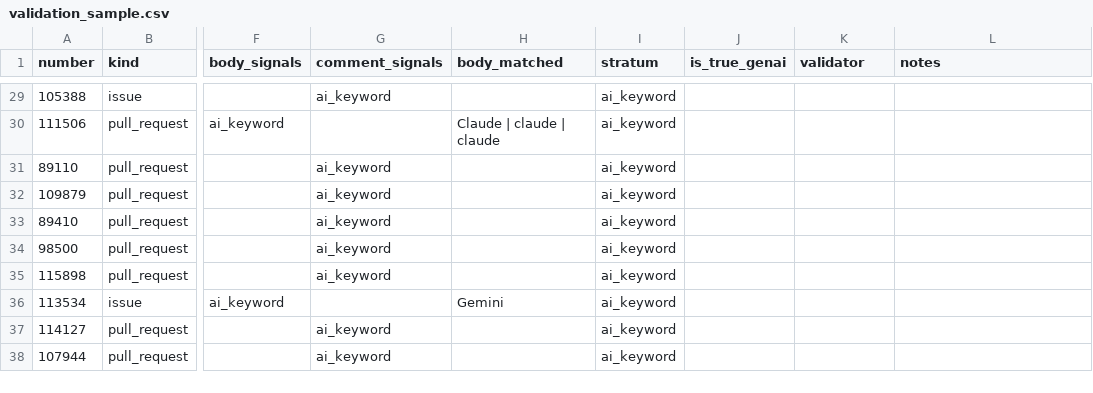
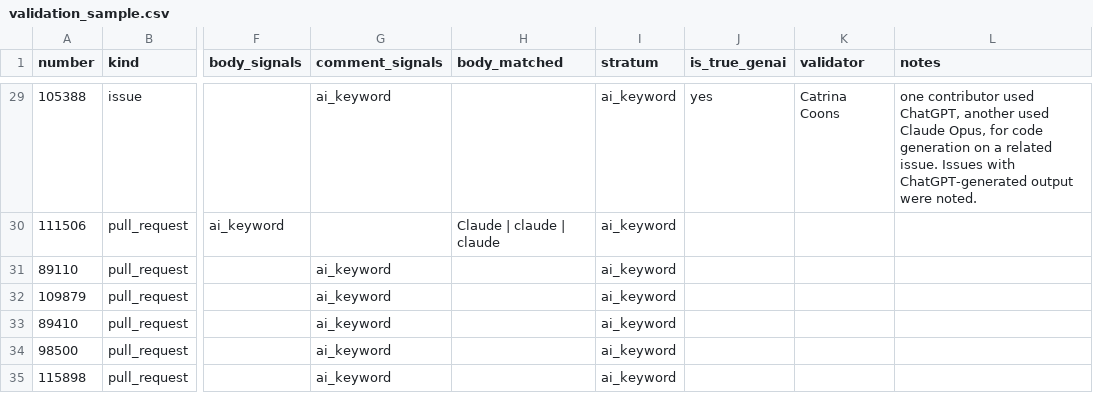
Before and after one commit to catrinacoons/CS480-Group-3-Project, a CSV file: validation_sample.csv, drawn as a sheet; only a part is shown, gaps mark what is left out; the shorter side is filled out with more unchanged rows; the diff covers the shown part only; the diff names each change by its address in the sheet, - before the commit and + after, or states it on an @@ line.

```diff
--- a/validation_sample.csv
+++ b/validation_sample.csv
-J29 (is_true_genai): (empty)
+J29 (is_true_genai): yes
-K29 (validator): (empty)
+K29 (validator): Catrina Coons
-L29 (notes): (empty)
+L29 (notes): one contributor used ChatGPT, another used Claude Opus, for code generation on a related issue. Issues with ChatGPT-generated output were noted.
```
Also changed, not shown: 81 edited cells elsewhere in this file.
